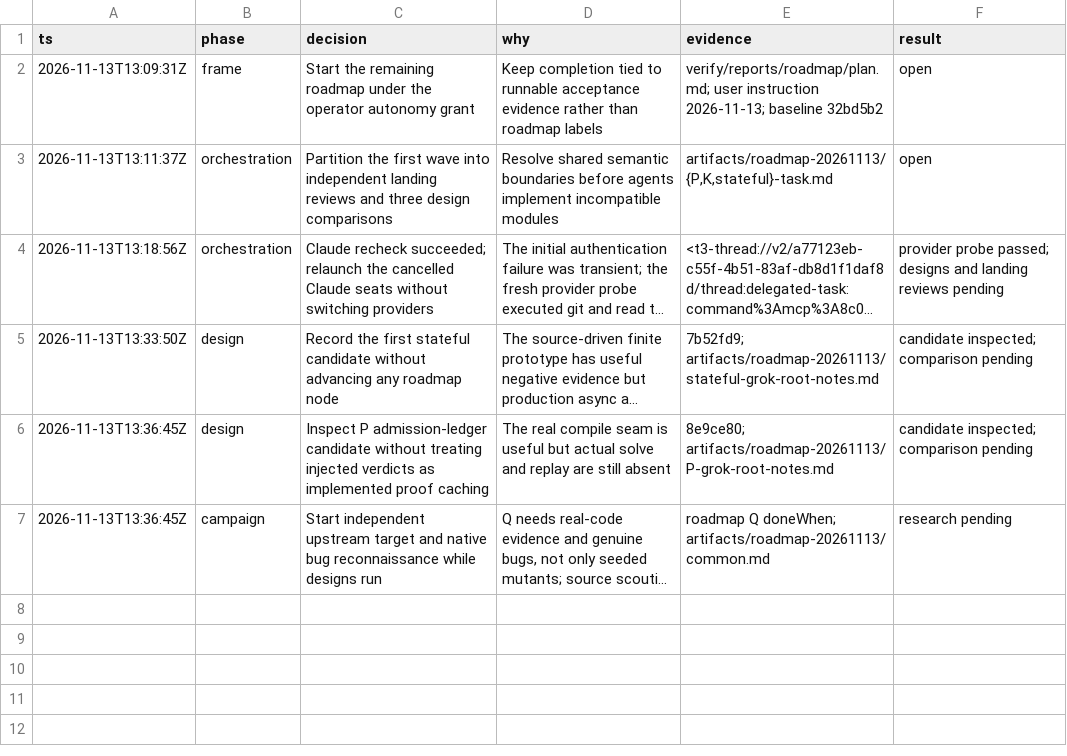
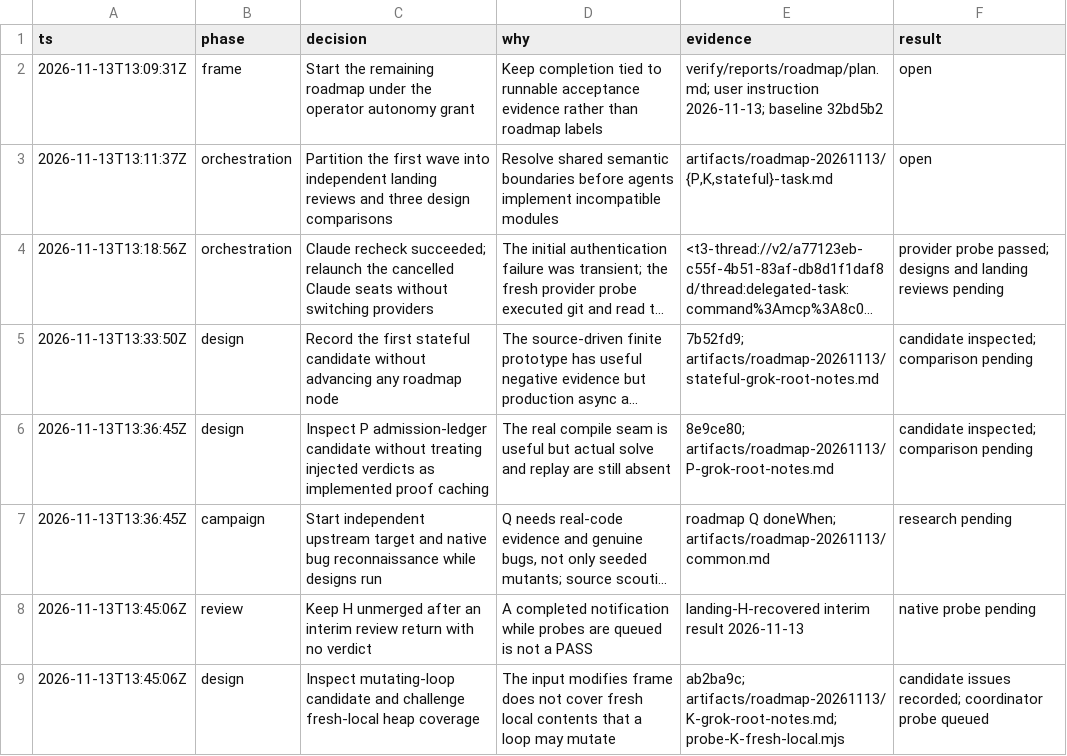
Before and after one commit to rickono/verified-list-ui, a TSV file: .audit/roadmap-20261113.tsv, drawn as a sheet; long unchanged cells end in …; the diff names each change by its address in the sheet, - before the commit and + after, or states it on an @@ line.

Commit message:
Keep landing gates pending and challenge loop heap coverage

```diff
--- a/.audit/roadmap-20261113.tsv
+++ b/.audit/roadmap-20261113.tsv
+row 8: 2026-11-13T13:45:06Z | review | Keep H unmerged after an interim review return with no verdict | A completed notification while probes are queued is not a PASS | landing-H-recovered interim result 2026-11-13 | native probe pending
+row 9: 2026-11-13T13:45:06Z | design | Inspect mutating-loop candidate and challenge fresh-local heap coverage | The input modifies frame does not cover fresh local contents that a loop may mutate | ab2ba9c; artifacts/roadmap-20261113/K-grok-root-notes.md; probe-K-fresh-local.mjs | candidate issues recorded; coordinator probe queued
```
